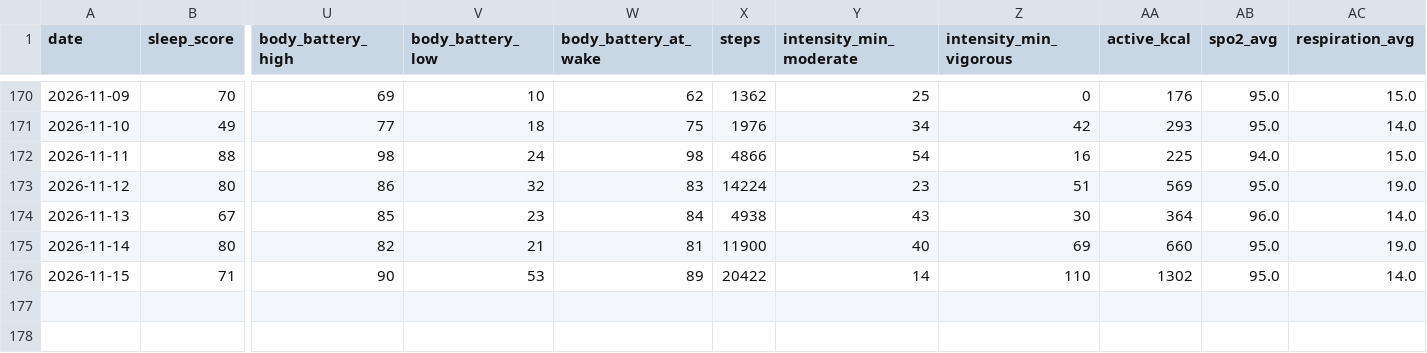
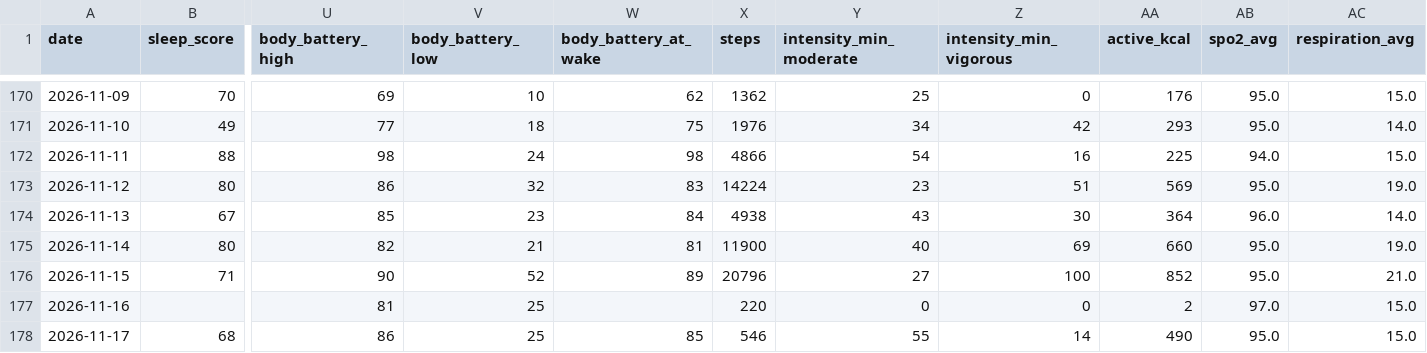
Before and after one commit to anaverage-enri/training-data, a CSV file: tables/daily-2026.csv, drawn as a sheet; only a part is shown, gaps mark what is left out; rows hold the shown columns only; the diff names each change by its address in the sheet, - before the commit and + after, or states it on an @@ line.

Commit message:
chore(data): sync 2026-11-17

```diff
--- a/tables/daily-2026.csv
+++ b/tables/daily-2026.csv
-V176 (body_battery_low): 53
+V176 (body_battery_low): 52
-X176 (steps): 20422
+X176 (steps): 20796
-Y176 (intensity_min_moderate): 14
+Y176 (intensity_min_moderate): 27
-Z176 (intensity_min_vigorous): 110
+Z176 (intensity_min_vigorous): 100
-AA176 (active_kcal): 1302
+AA176 (active_kcal): 852
-AC176 (respiration_avg): 14.0
+AC176 (respiration_avg): 21.0
+row 177: 2026-11-16 |  | 81 | 25 |  | 220 | 0 | 0 | 2 | 97.0 | 15.0
+row 178: 2026-11-17 | 68 | 86 | 25 | 85 | 546 | 55 | 14 | 490 | 95.0 | 15.0
```
Also changed, not shown: tables/activities-2026.csv, 13 other files.
